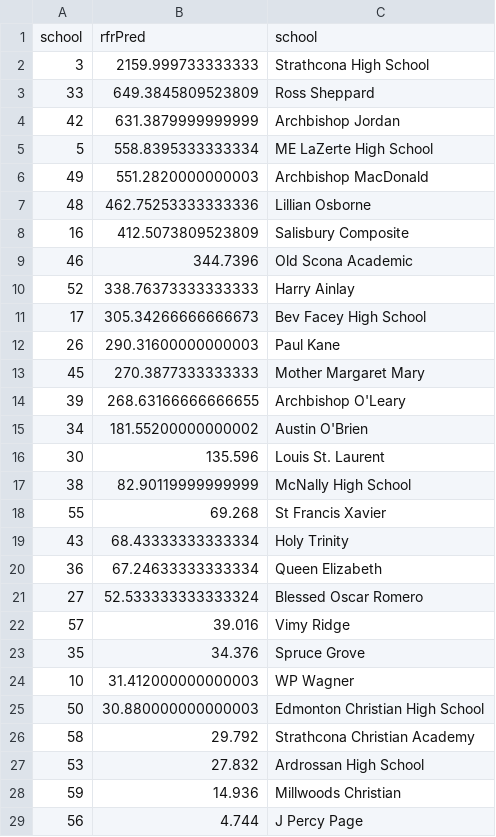
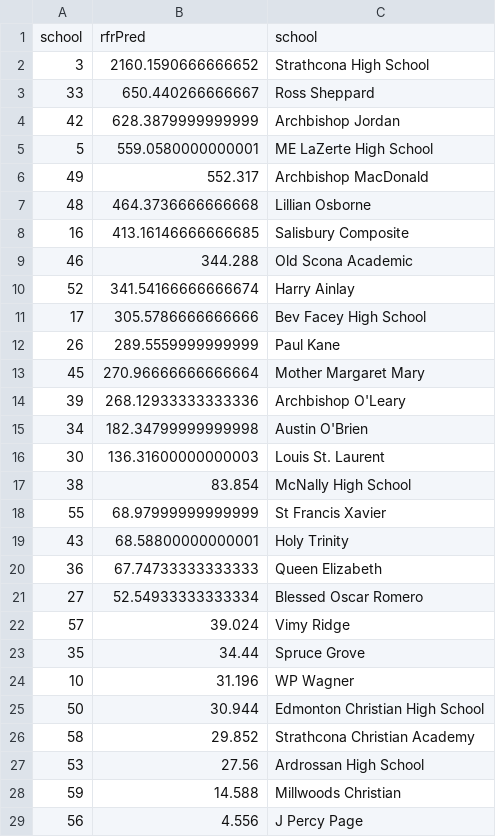
Before and after one commit to jtang9001/skynet2, a CSV file: rfrPred.csv, drawn as a sheet.

```diff
--- a/rfrPred.csv
+++ b/rfrPred.csv
@@ -1,29 +1,29 @@
 school,rfrPred,school
-3,2159.999733333333,Strathcona High School
-33,649.3845809523809,Ross Sheppard
-42,631.3879999999999,Archbishop Jordan
-5,558.8395333333334,ME LaZerte High School
-49,551.2820000000003,Archbishop MacDonald
-48,462.75253333333336,Lillian Osborne
-16,412.5073809523809,Salisbury Composite
-46,344.7396,Old Scona Academic
-52,338.76373333333333,Harry Ainlay
-17,305.34266666666673,Bev Facey High School
-26,290.31600000000003,Paul Kane
-45,270.3877333333333,Mother Margaret Mary
-39,268.63166666666655,Archbishop O'Leary
-34,181.55200000000002,Austin O'Brien
-30,135.596,Louis St. Laurent
-38,82.90119999999999,McNally High School
-55,69.268,St Francis Xavier
-43,68.43333333333334,Holy Trinity
-36,67.24633333333334,Queen Elizabeth
-27,52.533333333333324,Blessed Oscar Romero
-57,39.016,Vimy Ridge
-35,34.376,Spruce Grove
-10,31.412000000000003,WP Wagner
-50,30.880000000000003,Edmonton Christian High School
-58,29.792,Strathcona Christian Academy
-53,27.832,Ardrossan High School
-59,14.936,Millwoods Christian
-56,4.744,J Percy Page
+3,2160.1590666666652,Strathcona High School
+33,650.440266666667,Ross Sheppard
+42,628.3879999999999,Archbishop Jordan
+5,559.0580000000001,ME LaZerte High School
+49,552.317,Archbishop MacDonald
+48,464.3736666666668,Lillian Osborne
+16,413.16146666666685,Salisbury Composite
+46,344.288,Old Scona Academic
+52,341.54166666666674,Harry Ainlay
+17,305.5786666666666,Bev Facey High School
+26,289.5559999999999,Paul Kane
+45,270.96666666666664,Mother Margaret Mary
+39,268.12933333333336,Archbishop O'Leary
+34,182.34799999999998,Austin O'Brien
+30,136.31600000000003,Louis St. Laurent
+38,83.854,McNally High School
+55,68.97999999999999,St Francis Xavier
+43,68.58800000000001,Holy Trinity
+36,67.74733333333333,Queen Elizabeth
+27,52.54933333333334,Blessed Oscar Romero
+57,39.024,Vimy Ridge
+35,34.44,Spruce Grove
+10,31.196,WP Wagner
+50,30.944,Edmonton Christian High School
+58,29.852,Strathcona Christian Academy
+53,27.56,Ardrossan High School
+59,14.588,Millwoods Christian
+56,4.556,J Percy Page
```
Also changed, not shown: gbrPred.csv, 1 other file.
